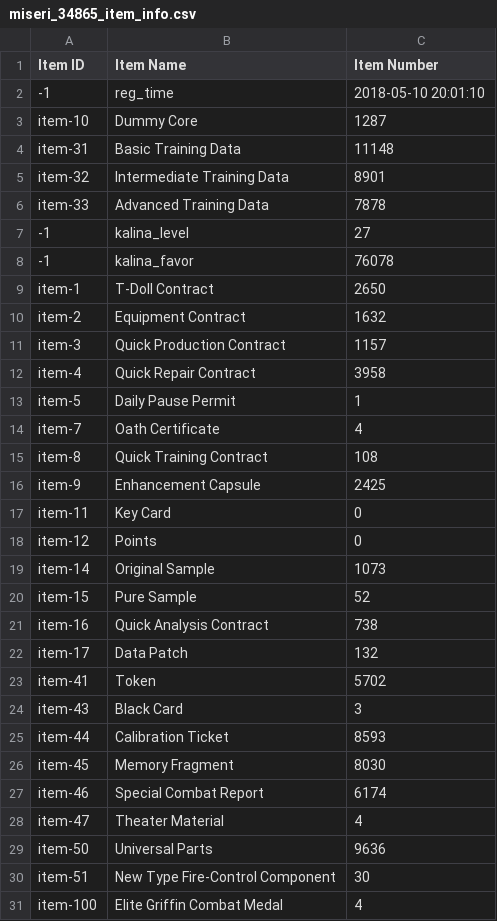
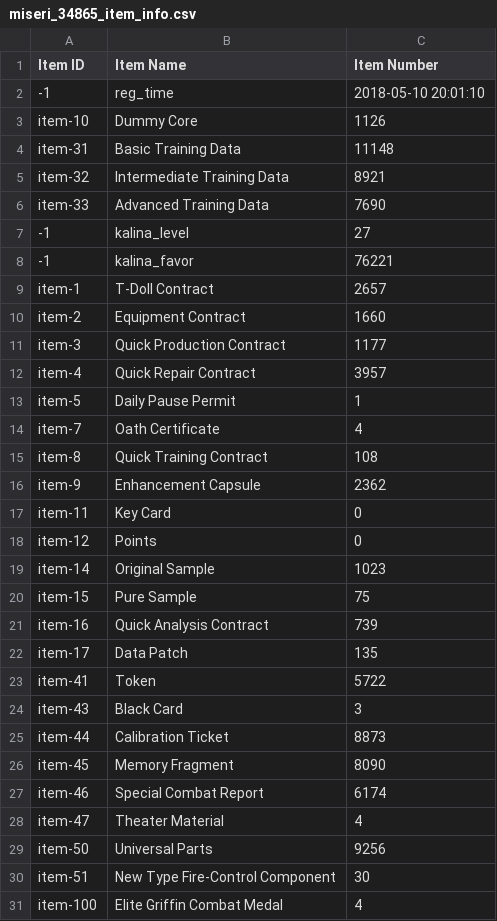
Before and after one commit to m1s3ri/90wish, a CSV file: miseri_34865_item_info.csv, drawn as a sheet; only a part is shown; the diff covers the shown part only.

```diff
--- a/miseri_34865_item_info.csv
+++ b/miseri_34865_item_info.csv
@@ -2,12 +2,12 @@
 -1,reg_time,2018-05-10 20:01:10
-item-10,Dummy Core,1287
+item-10,Dummy Core,1126
 item-31,Basic Training Data,11148
-item-32,Intermediate Training Data,8901
-item-33,Advanced Training Data,7878
+item-32,Intermediate Training Data,8921
+item-33,Advanced Training Data,7690
 -1,kalina_level,27
--1,kalina_favor,76078
-item-1,T-Doll Contract,2650
-item-2,Equipment Contract,1632
-item-3,Quick Production Contract,1157
-item-4,Quick Repair Contract,3958
+-1,kalina_favor,76221
+item-1,T-Doll Contract,2657
+item-2,Equipment Contract,1660
+item-3,Quick Production Contract,1177
+item-4,Quick Repair Contract,3957
 item-5,Daily Pause Permit,1
@@ -15,16 +15,16 @@ item-7,Oath Certificate,4
 item-8,Quick Training Contract,108
-item-9,Enhancement Capsule,2425
+item-9,Enhancement Capsule,2362
 item-11,Key Card,0
 item-12,Points,0
-item-14,Original Sample,1073
-item-15,Pure Sample,52
-item-16,Quick Analysis Contract,738
-item-17,Data Patch,132
-item-41,Token,5702
+item-14,Original Sample,1023
+item-15,Pure Sample,75
+item-16,Quick Analysis Contract,739
+item-17,Data Patch,135
+item-41,Token,5722
 item-43,Black Card,3
-item-44,Calibration Ticket,8593
-item-45,Memory Fragment,8030
+item-44,Calibration Ticket,8873
+item-45,Memory Fragment,8090
 item-46,Special Combat Report,6174
 item-47,Theater Material,4
-item-50,Universal Parts,9636
+item-50,Universal Parts,9256
 item-51,New Type Fire-Control Component,30
```
Also changed, not shown: 13 edited cells elsewhere in this file, miseri_34865_doll_info.csv, miseri_34865_equip_info.csv, 4 other files.
